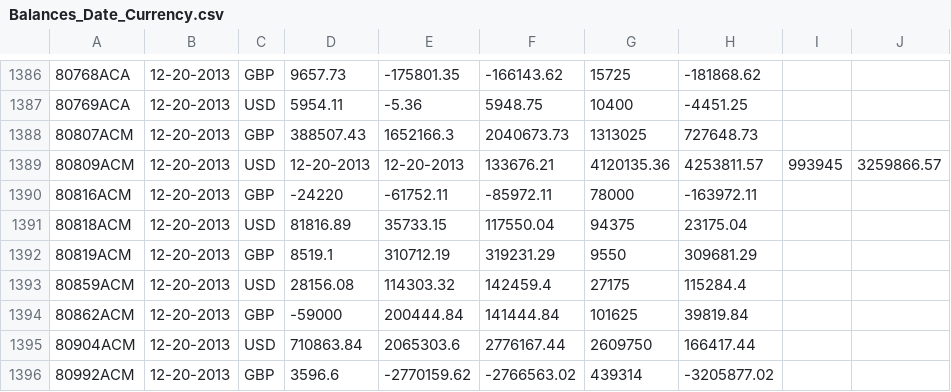
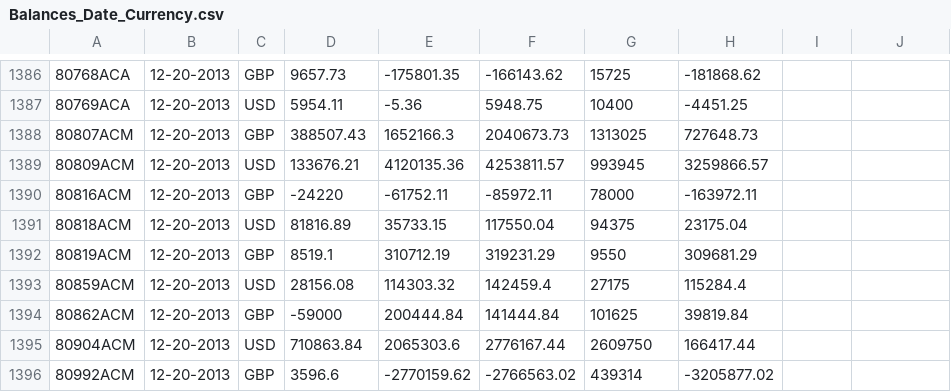
Before and after one commit to w0rkar0und/Interest_Calculator, a CSV file: Balances_Date_Currency.csv, drawn as a sheet; only a part is shown, gaps mark what is left out.

Commit message:
Update Balances_Date_Currency.csv

```diff
--- a/Balances_Date_Currency.csv
+++ b/Balances_Date_Currency.csv
@@ -1388,3 +1388,3 @@
 "80807ACM","12-20-2013","GBP",388507.43,1652166.3,2040673.73,1313025,727648.73,,
-"80809ACM","12-20-2013","USD",12-20-2013,12-20-2013,133676.21,4120135.36,4253811.57,993945,3259866.57
+"80809ACM","12-20-2013","USD",133676.21,4120135.36,4253811.57,993945,3259866.57
 "80816ACM","12-20-2013","GBP",-24220,-61752.11,-85972.11,78000,-163972.11,,
```
